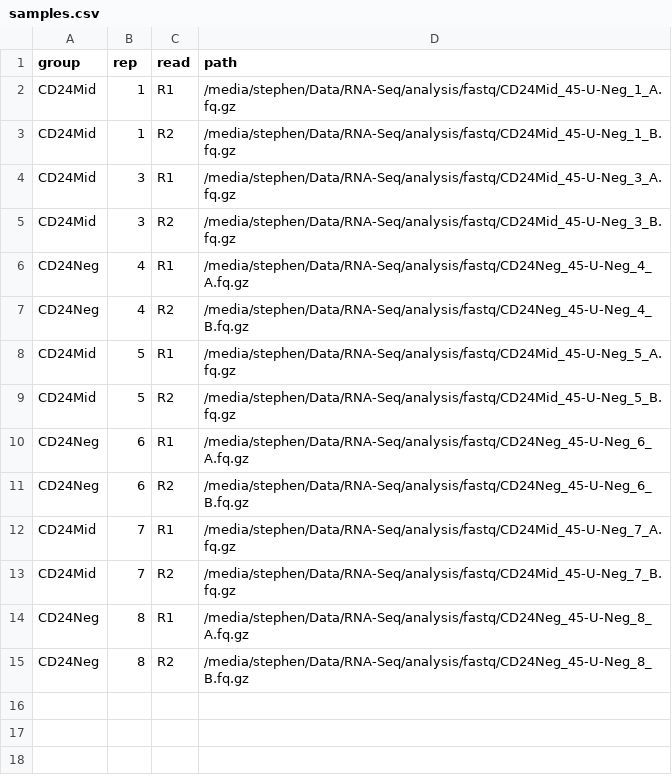
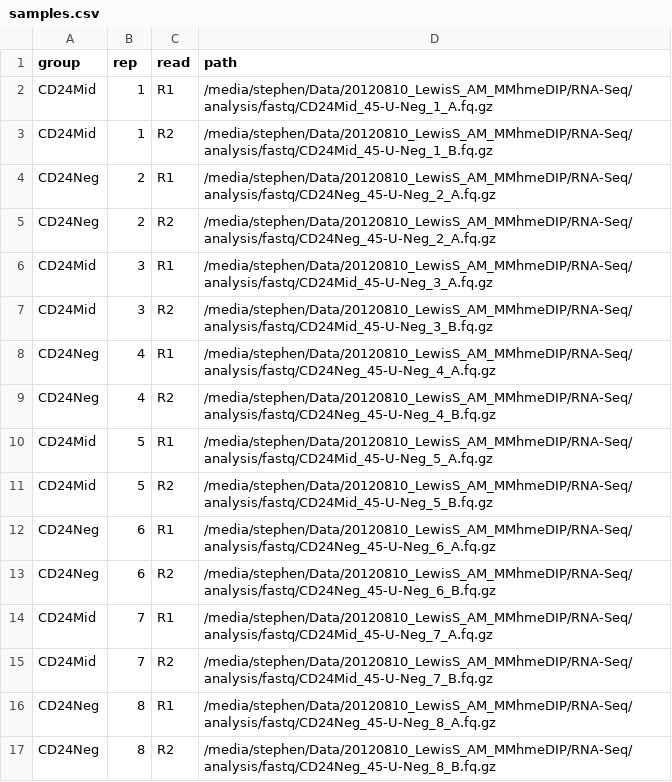
Before and after one commit to StephenRicher/RNAFlow, a CSV file: config/samples.csv, drawn as a sheet.

Commit message:
Updated path.

```diff
--- a/config/samples.csv
+++ b/config/samples.csv
@@ -1,15 +1,17 @@
 group,rep,read,path
-CD24Mid,1,R1,/media/stephen/Data/RNA-Seq/analysis/fastq/CD24Mid_45-U-Neg_1_A.fq.gz
-CD24Mid,1,R2,/media/stephen/Data/RNA-Seq/analysis/fastq/CD24Mid_45-U-Neg_1_B.fq.gz
-CD24Mid,3,R1,/media/stephen/Data/RNA-Seq/analysis/fastq/CD24Mid_45-U-Neg_3_A.fq.gz
-CD24Mid,3,R2,/media/stephen/Data/RNA-Seq/analysis/fastq/CD24Mid_45-U-Neg_3_B.fq.gz
-CD24Neg,4,R1,/media/stephen/Data/RNA-Seq/analysis/fastq/CD24Neg_45-U-Neg_4_A.fq.gz
-CD24Neg,4,R2,/media/stephen/Data/RNA-Seq/analysis/fastq/CD24Neg_45-U-Neg_4_B.fq.gz
-CD24Mid,5,R1,/media/stephen/Data/RNA-Seq/analysis/fastq/CD24Mid_45-U-Neg_5_A.fq.gz
-CD24Mid,5,R2,/media/stephen/Data/RNA-Seq/analysis/fastq/CD24Mid_45-U-Neg_5_B.fq.gz
-CD24Neg,6,R1,/media/stephen/Data/RNA-Seq/analysis/fastq/CD24Neg_45-U-Neg_6_A.fq.gz
-CD24Neg,6,R2,/media/stephen/Data/RNA-Seq/analysis/fastq/CD24Neg_45-U-Neg_6_B.fq.gz
-CD24Mid,7,R1,/media/stephen/Data/RNA-Seq/analysis/fastq/CD24Mid_45-U-Neg_7_A.fq.gz
-CD24Mid,7,R2,/media/stephen/Data/RNA-Seq/analysis/fastq/CD24Mid_45-U-Neg_7_B.fq.gz
-CD24Neg,8,R1,/media/stephen/Data/RNA-Seq/analysis/fastq/CD24Neg_45-U-Neg_8_A.fq.gz
-CD24Neg,8,R2,/media/stephen/Data/RNA-Seq/analysis/fastq/CD24Neg_45-U-Neg_8_B.fq.gz
+CD24Mid,1,R1,/media/stephen/Data/20120810_LewisS_AM_MMhmeDIP/RNA-Seq/analysis/fastq/CD24Mid_45-U-Neg_1_A.fq.gz
+CD24Mid,1,R2,/media/stephen/Data/20120810_LewisS_AM_MMhmeDIP/RNA-Seq/analysis/fastq/CD24Mid_45-U-Neg_1_B.fq.gz
+CD24Neg,2,R1,/media/stephen/Data/20120810_LewisS_AM_MMhmeDIP/RNA-Seq/analysis/fastq/CD24Neg_45-U-Neg_2_A.fq.gz
+CD24Neg,2,R2,/media/stephen/Data/20120810_LewisS_AM_MMhmeDIP/RNA-Seq/analysis/fastq/CD24Neg_45-U-Neg_2_A.fq.gz
+CD24Mid,3,R1,/media/stephen/Data/20120810_LewisS_AM_MMhmeDIP/RNA-Seq/analysis/fastq/CD24Mid_45-U-Neg_3_A.fq.gz
+CD24Mid,3,R2,/media/stephen/Data/20120810_LewisS_AM_MMhmeDIP/RNA-Seq/analysis/fastq/CD24Mid_45-U-Neg_3_B.fq.gz
+CD24Neg,4,R1,/media/stephen/Data/20120810_LewisS_AM_MMhmeDIP/RNA-Seq/analysis/fastq/CD24Neg_45-U-Neg_4_A.fq.gz
+CD24Neg,4,R2,/media/stephen/Data/20120810_LewisS_AM_MMhmeDIP/RNA-Seq/analysis/fastq/CD24Neg_45-U-Neg_4_B.fq.gz
+CD24Mid,5,R1,/media/stephen/Data/20120810_LewisS_AM_MMhmeDIP/RNA-Seq/analysis/fastq/CD24Mid_45-U-Neg_5_A.fq.gz
+CD24Mid,5,R2,/media/stephen/Data/20120810_LewisS_AM_MMhmeDIP/RNA-Seq/analysis/fastq/CD24Mid_45-U-Neg_5_B.fq.gz
+CD24Neg,6,R1,/media/stephen/Data/20120810_LewisS_AM_MMhmeDIP/RNA-Seq/analysis/fastq/CD24Neg_45-U-Neg_6_A.fq.gz
+CD24Neg,6,R2,/media/stephen/Data/20120810_LewisS_AM_MMhmeDIP/RNA-Seq/analysis/fastq/CD24Neg_45-U-Neg_6_B.fq.gz
+CD24Mid,7,R1,/media/stephen/Data/20120810_LewisS_AM_MMhmeDIP/RNA-Seq/analysis/fastq/CD24Mid_45-U-Neg_7_A.fq.gz
+CD24Mid,7,R2,/media/stephen/Data/20120810_LewisS_AM_MMhmeDIP/RNA-Seq/analysis/fastq/CD24Mid_45-U-Neg_7_B.fq.gz
+CD24Neg,8,R1,/media/stephen/Data/20120810_LewisS_AM_MMhmeDIP/RNA-Seq/analysis/fastq/CD24Neg_45-U-Neg_8_A.fq.gz
+CD24Neg,8,R2,/media/stephen/Data/20120810_LewisS_AM_MMhmeDIP/RNA-Seq/analysis/fastq/CD24Neg_45-U-Neg_8_B.fq.gz
```
Also changed, not shown: 2 other files.
